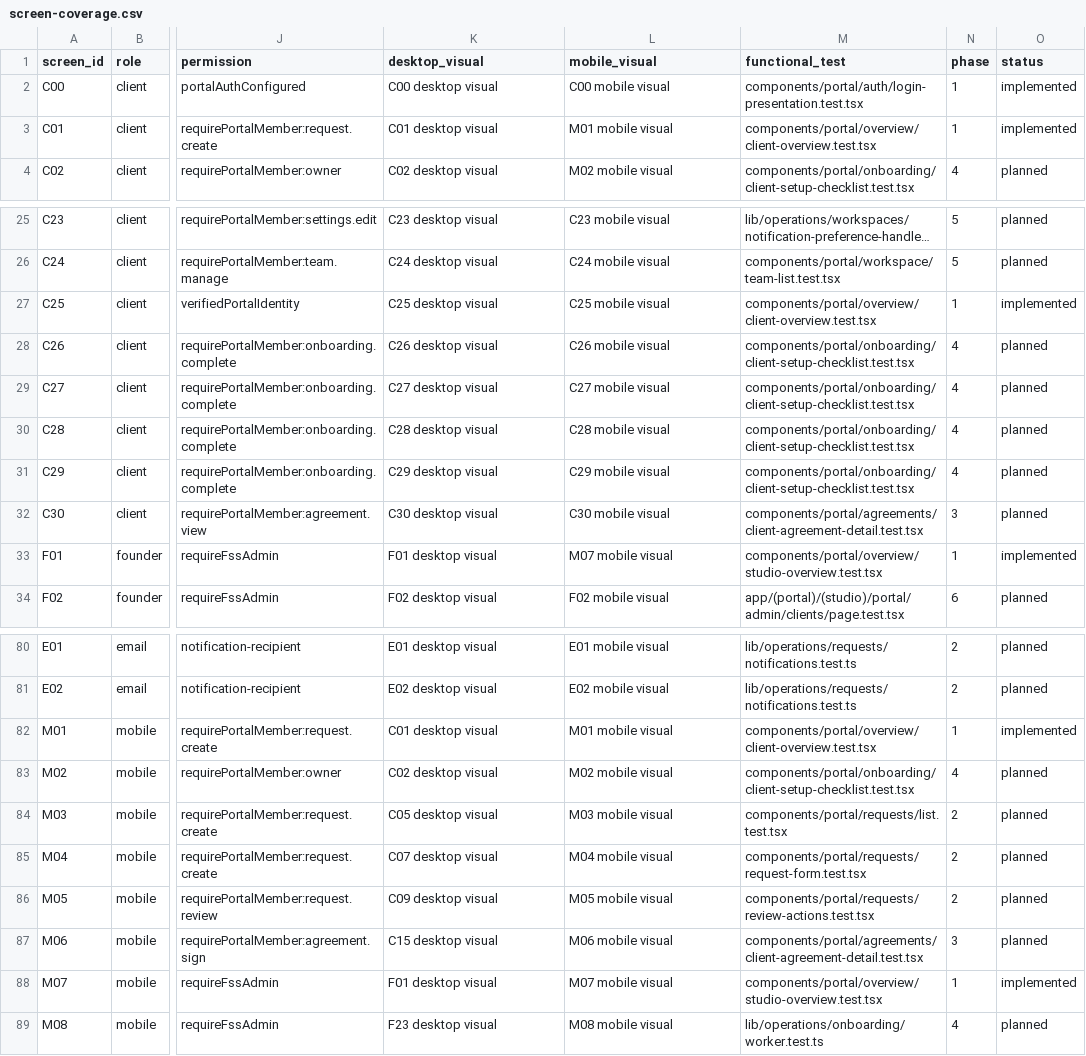
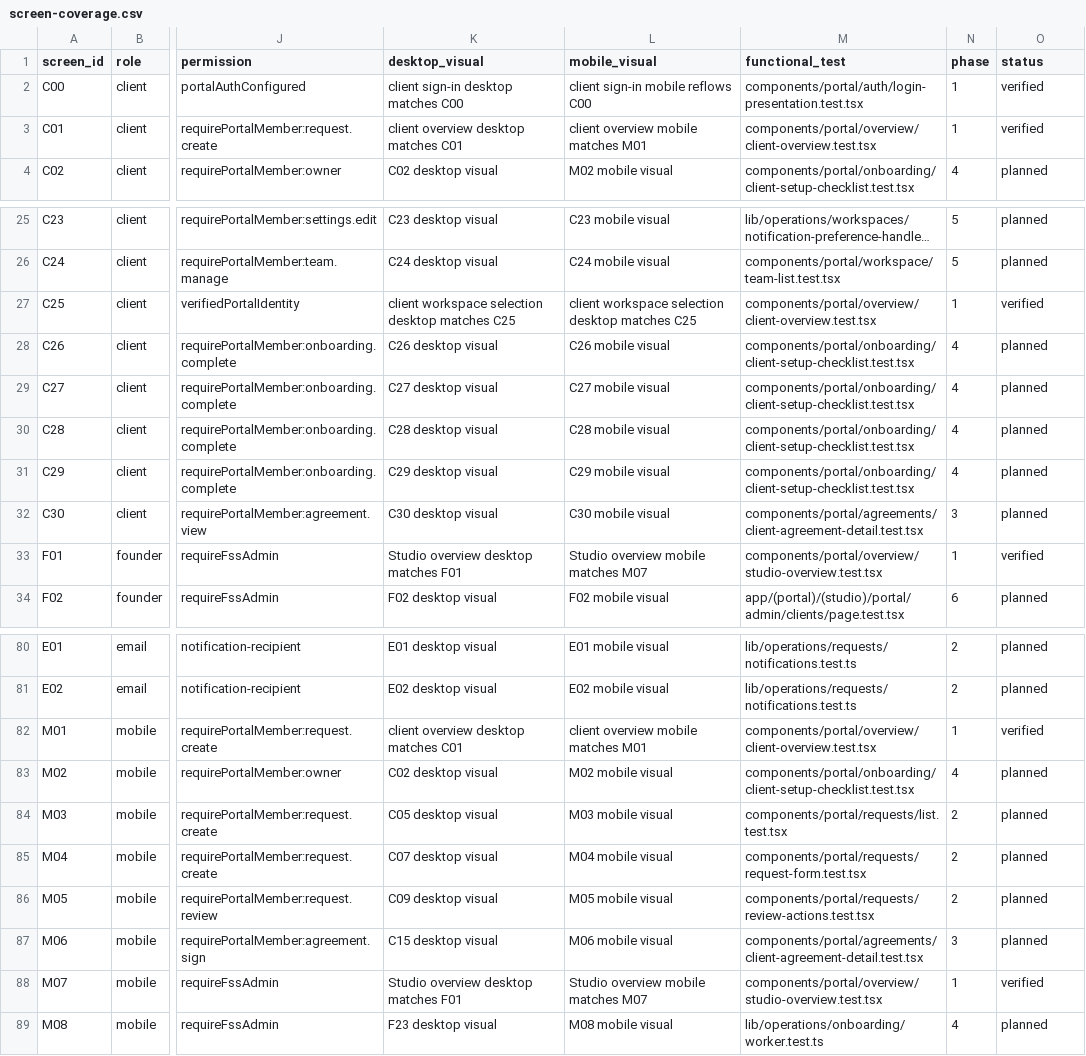
Before and after one commit to FSS-Ltd/fss-site, a CSV file: docs/design/fss-studio-experience/screen-coverage.csv, drawn as a sheet; only a part is shown, gaps mark what is left out; long unchanged cells end in …; the diff names each change by its address in the sheet, - before the commit and + after, or states it on an @@ line.

Commit message:
test: add FSS Studio visual regression coverage
Add deterministic non-production visual fixtures and Playwright comparisons for the Phase 1 client and Studio screens. The route is unavailable without its explicit test gate and always returns not found in production.\n\n- Cover C00, C01, C25, F01, M01, and M07 at approved viewports\n- Disable development-only visual chrome only for the fixture runner\n- Record visual evidence in the screen-coverage matrix

```diff
--- a/docs/design/fss-studio-experience/screen-coverage.csv
+++ b/docs/design/fss-studio-experience/screen-coverage.csv
-K2 (desktop_visual): C00 desktop visual
+K2 (desktop_visual): client sign-in desktop matches C00
-L2 (mobile_visual): C00 mobile visual
+L2 (mobile_visual): client sign-in mobile reflows C00
-O2:O3 (status): implemented
+O2:O3 (status): verified
-K3 (desktop_visual): C01 desktop visual
+K3 (desktop_visual): client overview desktop matches C01
-L3 (mobile_visual): M01 mobile visual
+L3 (mobile_visual): client overview mobile matches M01
-K27 (desktop_visual): C25 desktop visual
+K27 (desktop_visual): client workspace selection desktop matches C25
-L27 (mobile_visual): C25 mobile visual
+L27 (mobile_visual): client workspace selection desktop matches C25
-O27 (status): implemented
+O27 (status): verified
-K33 (desktop_visual): F01 desktop visual
+K33 (desktop_visual): Studio overview desktop matches F01
-L33 (mobile_visual): M07 mobile visual
+L33 (mobile_visual): Studio overview mobile matches M07
-O33 (status): implemented
+O33 (status): verified
-K82 (desktop_visual): C01 desktop visual
+K82 (desktop_visual): client overview desktop matches C01
-L82 (mobile_visual): M01 mobile visual
+L82 (mobile_visual): client overview mobile matches M01
-O82 (status): implemented
+O82 (status): verified
-K88 (desktop_visual): F01 desktop visual
+K88 (desktop_visual): Studio overview desktop matches F01
-L88 (mobile_visual): M07 mobile visual
+L88 (mobile_visual): Studio overview mobile matches M07
-O88 (status): implemented
+O88 (status): verified
```
Also changed, not shown: 16 other files.
